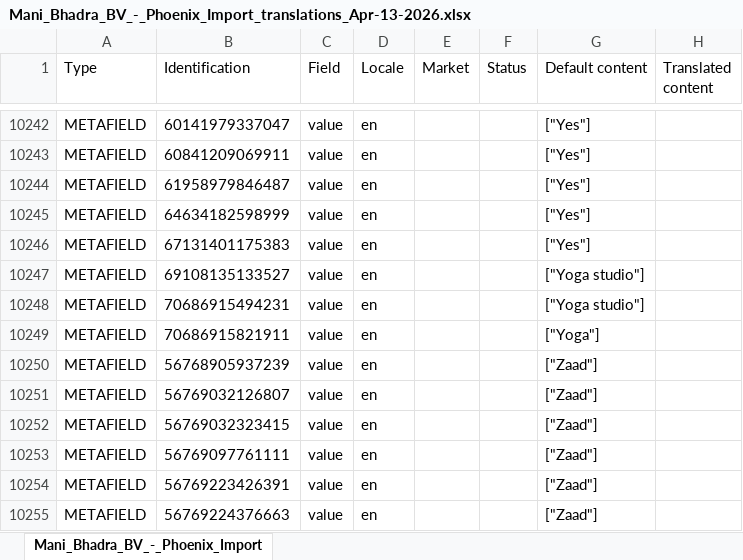
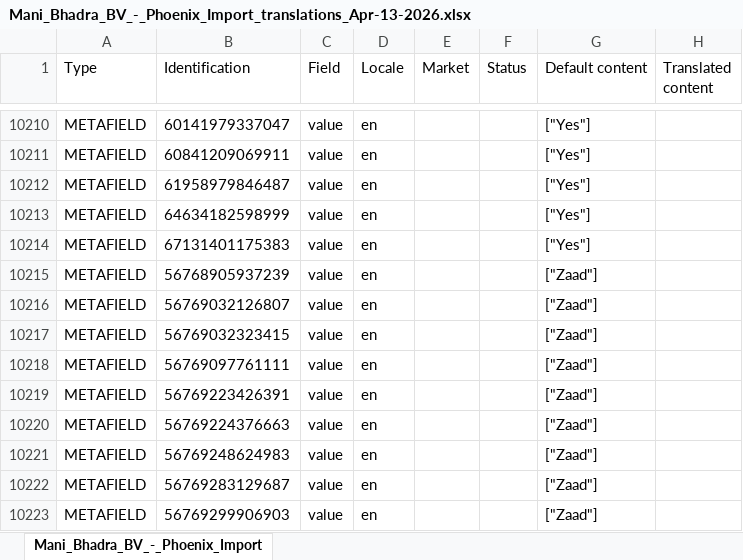
Before and after one commit to phoenix-import/phoenix-import.github.io, an Excel workbook: translations/Mani_Bhadra_BV_-_Phoenix_Import_translations_Apr-13-2026.xlsx, sheet Mani_Bhadra_BV_-_Phoenix_Import, drawn as a sheet; only a part is shown, gaps mark what is left out; the shorter side is filled out with more unchanged rows; values as stored, in another font and other column widths than the file's, no borders; the diff covers the shown part only; the diff names each change by its address in the sheet, - before the commit and + after, or states it on an @@ line.

```diff
--- a/translations/Mani_Bhadra_BV_-_Phoenix_Import_translations_Apr-13-2026.xlsx (sheet Mani_Bhadra_BV_-_Phoenix_Import)
+++ b/translations/Mani_Bhadra_BV_-_Phoenix_Import_translations_Apr-13-2026.xlsx (sheet Mani_Bhadra_BV_-_Phoenix_Import)
-row 10247: METAFIELD | 69108135133527 | value | en |  |  | ["Yoga studio"]
-row 10248: METAFIELD | 70686915494231 | value | en |  |  | ["Yoga studio"]
-row 10249: METAFIELD | 70686915821911 | value | en |  |  | ["Yoga"]
```
Also changed, not shown: 43 removed rows elsewhere in this sheet, 1 other file.
